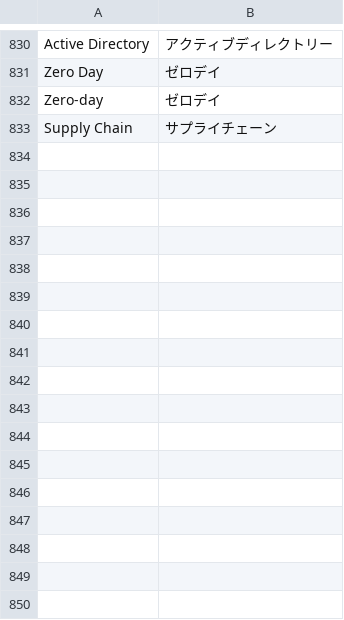
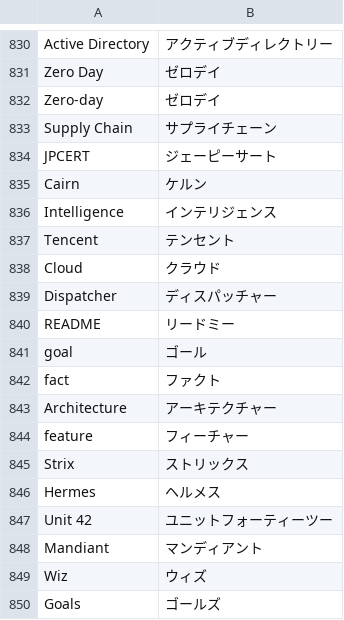
Before and after one commit to haruxbt/RSpeech, a TSV file: Dictionary/readings.tsv, drawn as a sheet; only a part is shown, gaps mark what is left out.

Commit message:
Read Safari from selection, preview accents and reconcile personal dictionary

```diff
--- a/Dictionary/readings.tsv
+++ b/Dictionary/readings.tsv
@@ -833 +833,18 @@ Zero-day	ゼロデイ
 Supply Chain	サプライチェーン
+JPCERT	ジェーピーサート
+Cairn	ケルン
+Intelligence	インテリジェンス
+Tencent	テンセント
+Cloud	クラウド
+Dispatcher	ディスパッチャー
+README	リードミー
+goal	ゴール
+fact	ファクト
+Architecture	アーキテクチャー
+feature	フィーチャー
+Strix	ストリックス
+Hermes	ヘルメス
+Unit 42	ユニットフォーティーツー
+Mandiant	マンディアント
+Wiz	ウィズ
+Goals	ゴールズ
```
Also changed, not shown: 16 other files.
